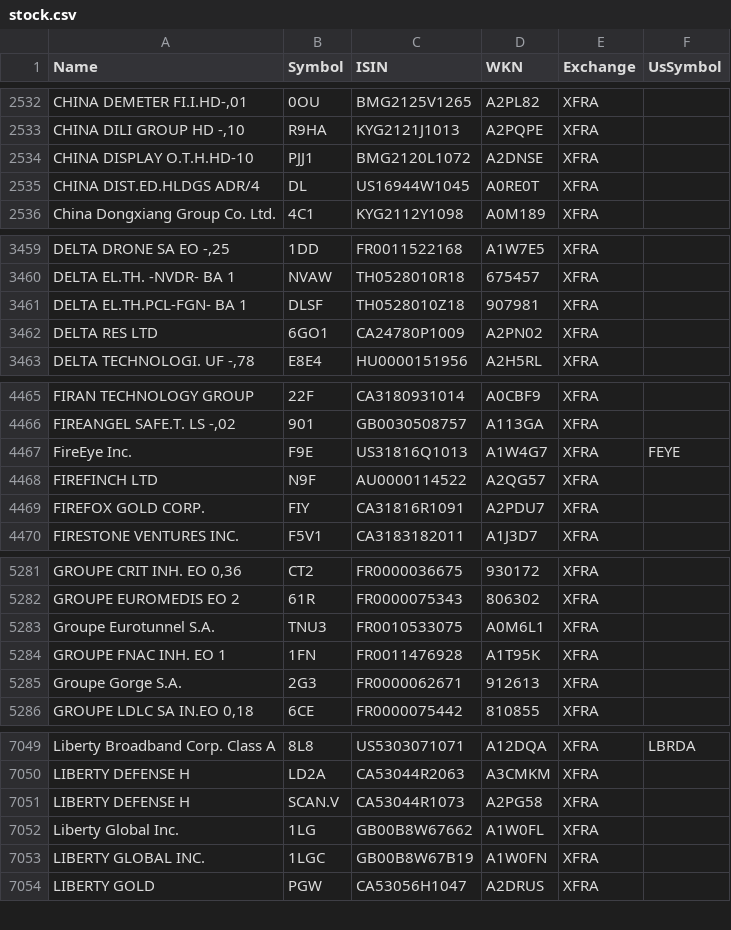
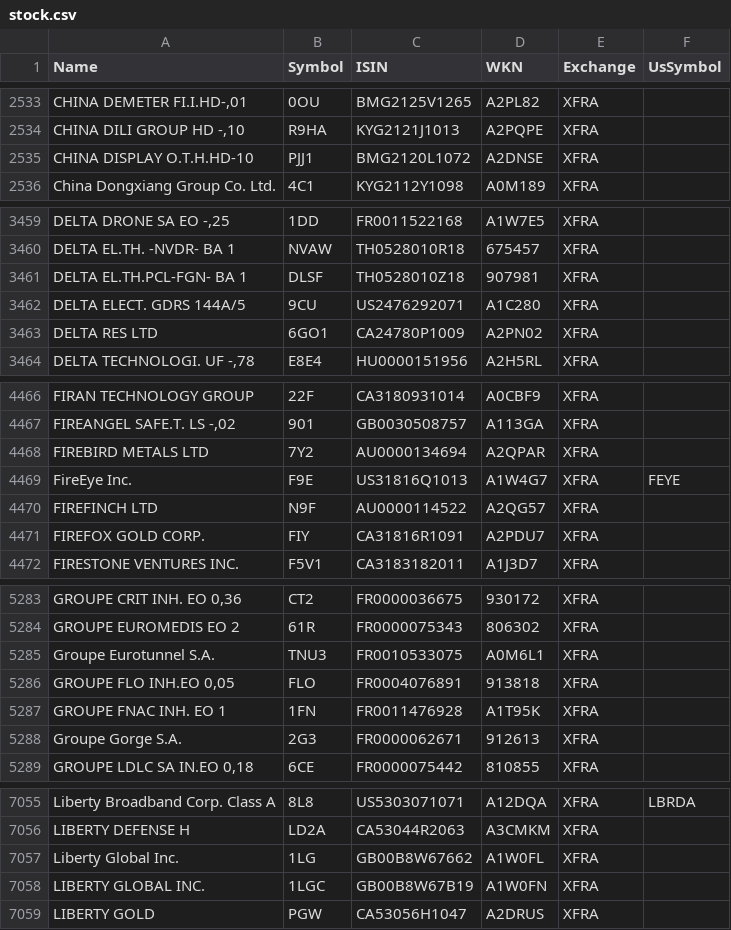
Before and after one commit to BenediktBertsch/German-Stock-Exchange, a CSV file: stock.csv, drawn as a sheet; only a part is shown, gaps mark what is left out; removed rows and columns are numbered as before the commit, all else as after; the diff covers the shown part only; the diff names each change by its address in the sheet, - before the commit and + after, or states it on an @@ line.

```diff
--- a/stock.csv
+++ b/stock.csv
-row 2535: CHINA DIST.ED.HLDGS ADR/4 | DL | US16944W1045 | A0RE0T | XFRA
+row 3462: DELTA ELECT. GDRS 144A/5 | 9CU | US2476292071 | A1C280 | XFRA
+row 4468: FIREBIRD METALS LTD | 7Y2 | AU0000134694 | A2QPAR | XFRA
+row 5286: GROUPE FLO INH.EO 0,05 | FLO | FR0004076891 | 913818 | XFRA
-row 7051: LIBERTY DEFENSE H | SCAN.V | CA53044R1073 | A2PG58 | XFRA
```
Also changed, not shown: 9 added rows, 1 moved row and 12 edited cells elsewhere in this file, etf.csv.
